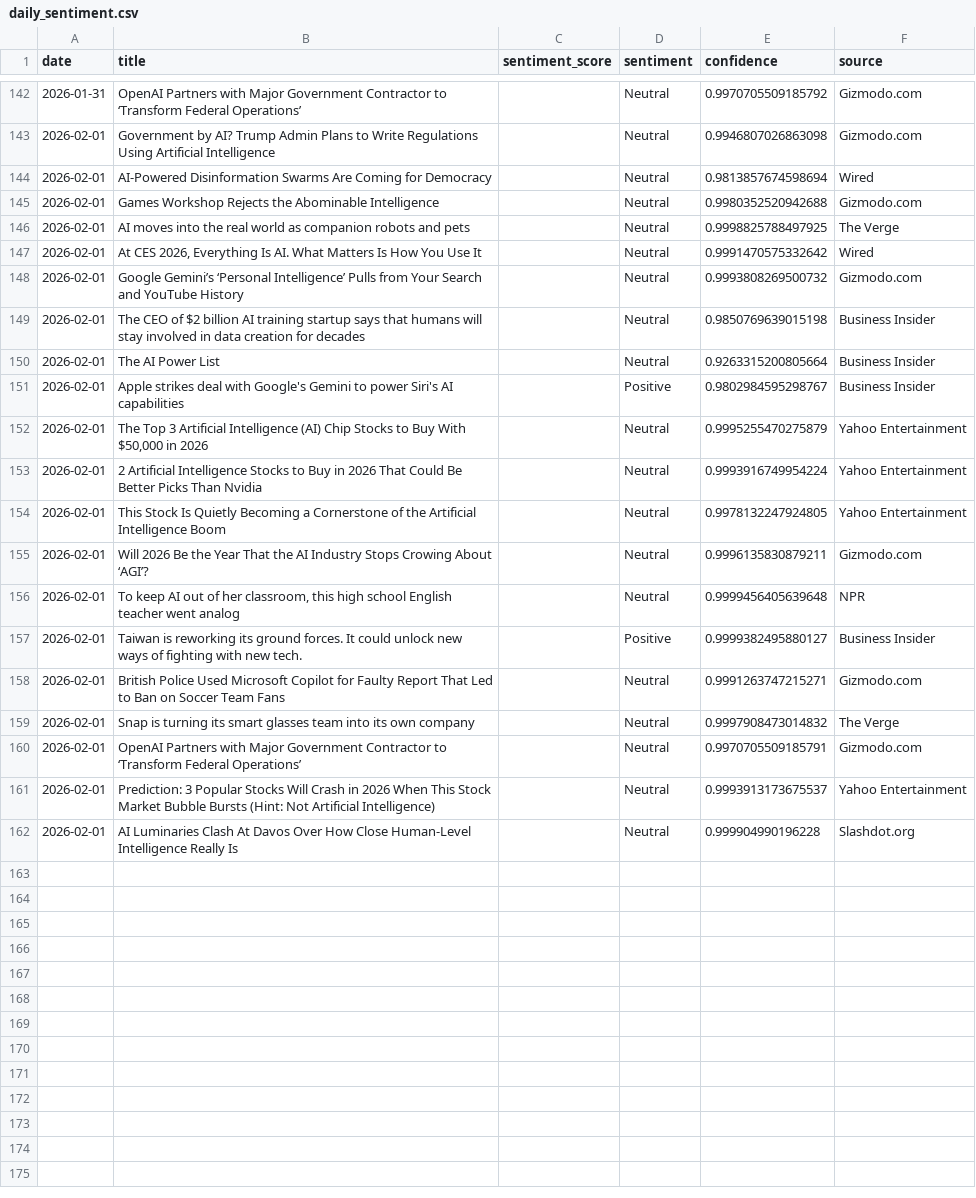
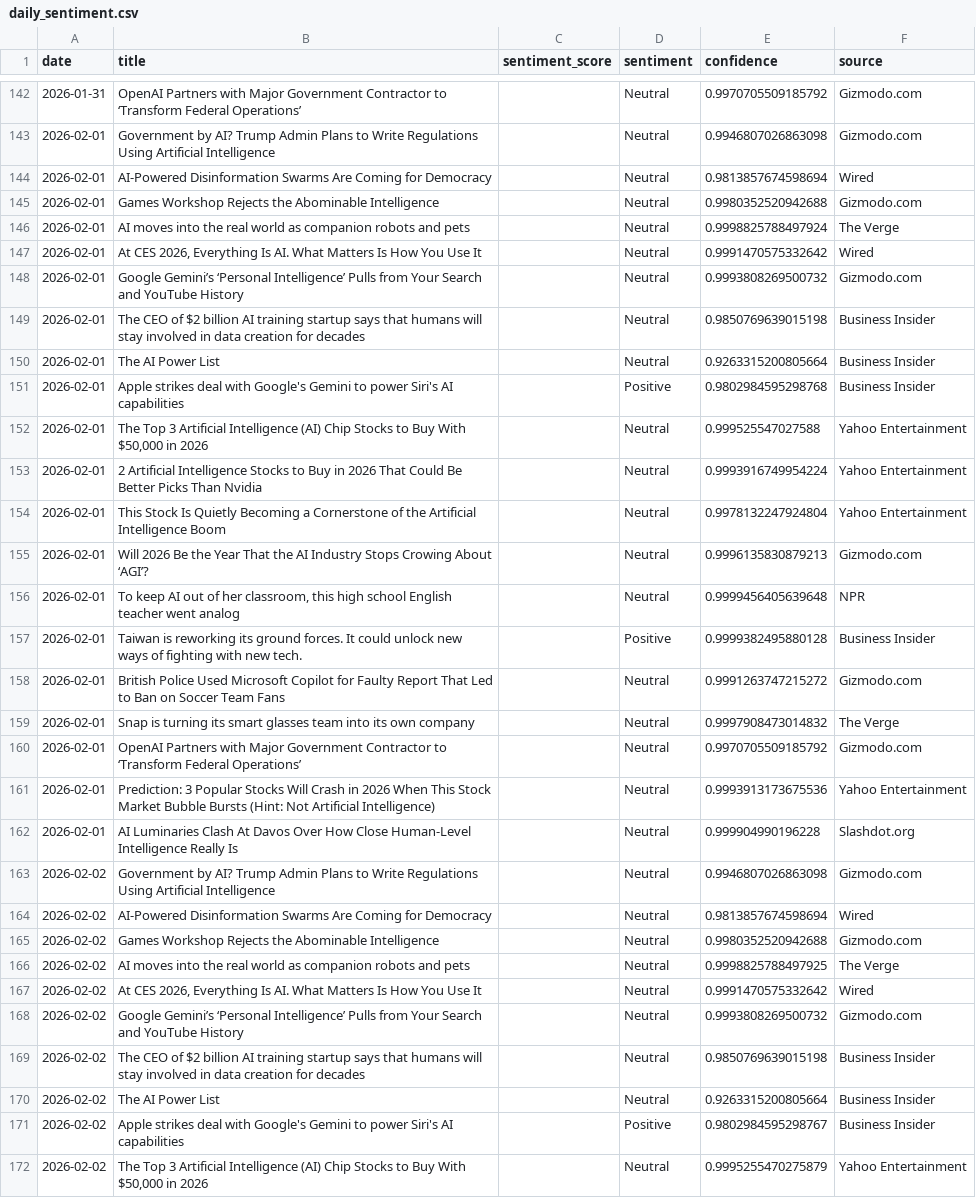
Before and after one commit to pranjalmandhan/ai-sentiment-dashboard, a CSV file: data/daily_sentiment.csv, drawn as a sheet; only a part is shown, gaps mark what is left out; the diff covers the shown part only.

```diff
--- a/data/daily_sentiment.csv
+++ b/data/daily_sentiment.csv
@@ -145,3 +145,3 @@ date,title,sentiment_score,sentiment,confidence,source
 2026-02-01,Games Workshop Rejects the Abominable Intelligence,,Neutral,0.9980352520942688,Gizmodo.com
-2026-02-01,AI moves into the real world as companion robots and pets,,Neutral,0.9998825788497925,The Verge
+2026-02-01,AI moves into the real world as companion robots and pets,,Neutral,0.9998825788497924,The Verge
 2026-02-01,"At CES 2026, Everything Is AI. What Matters Is How You Use It",,Neutral,0.9991470575332642,Wired
@@ -150,13 +150,23 @@ date,title,sentiment_score,sentiment,confidence,source
 2026-02-01,The AI Power List,,Neutral,0.9263315200805664,Business Insider
-2026-02-01,Apple strikes deal with Google's Gemini to power Siri's AI capabilities,,Positive,0.9802984595298767,Business Insider
-2026-02-01,"The Top 3 Artificial Intelligence (AI) Chip Stocks to Buy With $50,000 in 2026",,Neutral,0.9995255470275879,Yahoo Entertainment
+2026-02-01,Apple strikes deal with Google's Gemini to power Siri's AI capabilities,,Positive,0.9802984595298768,Business Insider
+2026-02-01,"The Top 3 Artificial Intelligence (AI) Chip Stocks to Buy With $50,000 in 2026",,Neutral,0.999525547027588,Yahoo Entertainment
 2026-02-01,2 Artificial Intelligence Stocks to Buy in 2026 That Could Be Better Picks Than Nvidia,,Neutral,0.9993916749954224,Yahoo Entertainment
-2026-02-01,This Stock Is Quietly Becoming a Cornerstone of the Artificial Intelligence Boom,,Neutral,0.9978132247924805,Yahoo Entertainment
-2026-02-01,Will 2026 Be the Year That the AI Industry Stops Crowing About ‘AGI’?,,Neutral,0.9996135830879211,Gizmodo.com
+2026-02-01,This Stock Is Quietly Becoming a Cornerstone of the Artificial Intelligence Boom,,Neutral,0.9978132247924804,Yahoo Entertainment
+2026-02-01,Will 2026 Be the Year That the AI Industry Stops Crowing About ‘AGI’?,,Neutral,0.9996135830879213,Gizmodo.com
 2026-02-01,"To keep AI out of her classroom, this high school English teacher went analog",,Neutral,0.9999456405639648,NPR
-2026-02-01,Taiwan is reworking its ground forces. It could unlock new ways of fighting with new tech.,,Positive,0.9999382495880127,Business Insider
-2026-02-01,British Police Used Microsoft Copilot for Faulty Report That Led to Ban on Soccer Team Fans,,Neutral,0.9991263747215271,Gizmodo.com
+2026-02-01,Taiwan is reworking its ground forces. It could unlock new ways of fighting with new tech.,,Positive,0.9999382495880128,Business Insider
+2026-02-01,British Police Used Microsoft Copilot for Faulty Report That Led to Ban on Soccer Team Fans,,Neutral,0.9991263747215272,Gizmodo.com
 2026-02-01,Snap is turning its smart glasses team into its own company,,Neutral,0.9997908473014832,The Verge
-2026-02-01,OpenAI Partners with Major Government Contractor to ‘Transform Federal Operations’,,Neutral,0.9970705509185791,Gizmodo.com
-2026-02-01,Prediction: 3 Popular Stocks Will Crash in 2026 When This Stock Market Bubble Bursts (Hint: Not Artificial Intelligence),,Neutral,0.9993913173675537,Yahoo Entertainment
+2026-02-01,OpenAI Partners with Major Government Contractor to ‘Transform Federal Operations’,,Neutral,0.9970705509185792,Gizmodo.com
+2026-02-01,Prediction: 3 Popular Stocks Will Crash in 2026 When This Stock Market Bubble Bursts (Hint: Not Artificial Intelligence),,Neutral,0.9993913173675536,Yahoo Entertainment
 2026-02-01,AI Luminaries Clash At Davos Over How Close Human-Level Intelligence Really Is,,Neutral,0.999904990196228,Slashdot.org
+2026-02-02,Government by AI? Trump Admin Plans to Write Regulations Using Artificial Intelligence,,Neutral,0.9946807026863098,Gizmodo.com
+2026-02-02,AI-Powered Disinformation Swarms Are Coming for Democracy,,Neutral,0.9813857674598694,Wired
+2026-02-02,Games Workshop Rejects the Abominable Intelligence,,Neutral,0.9980352520942688,Gizmodo.com
+2026-02-02,AI moves into the real world as companion robots and pets,,Neutral,0.9998825788497925,The Verge
+2026-02-02,"At CES 2026, Everything Is AI. What Matters Is How You Use It",,Neutral,0.9991470575332642,Wired
+2026-02-02,Google Gemini’s ‘Personal Intelligence’ Pulls from Your Search and YouTube History,,Neutral,0.9993808269500732,Gizmodo.com
+2026-02-02,The CEO of $2 billion AI training startup says that humans will stay involved in data creation for decades,,Neutral,0.9850769639015198,Business Insider
+2026-02-02,The AI Power List,,Neutral,0.9263315200805664,Business Insider
+2026-02-02,Apple strikes deal with Google's Gemini to power Siri's AI capabilities,,Positive,0.9802984595298767,Business Insider
+2026-02-02,"The Top 3 Artificial Intelligence (AI) Chip Stocks to Buy With $50,000 in 2026",,Neutral,0.9995255470275879,Yahoo Entertainment
```
Also changed, not shown: 10 added rows elsewhere in this file.
